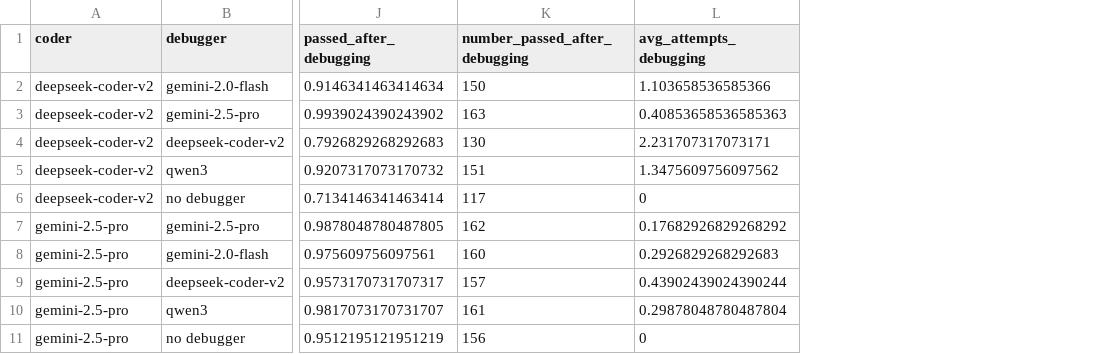
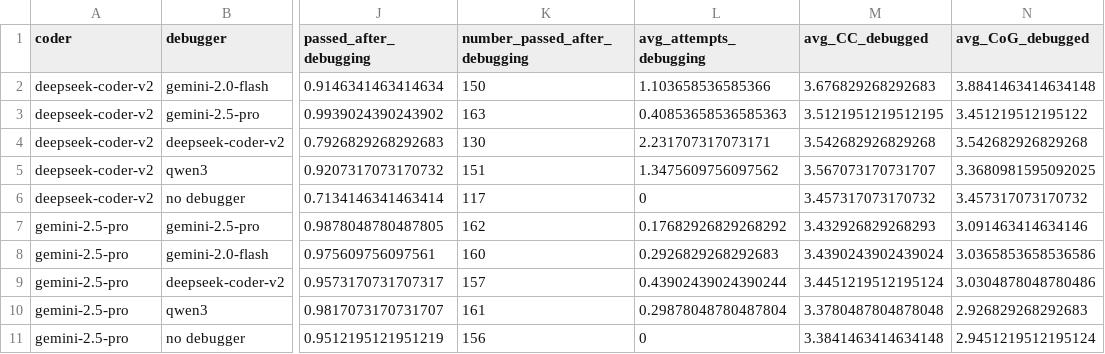
Before and after one commit to martinalupini/Spec2Faas, a CSV file: experiments/debugger/results.csv, drawn as a sheet; only a part is shown, gaps mark what is left out; the diff names each change by its address in the sheet, - before the commit and + after, or states it on an @@ line.

Commit message:
Changed Debugger_evaluator.py so that it also saves CC and CoG of the debugged functions

```diff
--- a/experiments/debugger/results.csv
+++ b/experiments/debugger/results.csv
+column M (avg_CC_debugged), rows 2-11: 3.676829268292683 | 3.5121951219512195 | 3.542682926829268 | 3.567073170731707 | 3.457317073170732 | 3.432926829268293 | 3.4390243902439024 | 3.4451219512195124 | 3.3780487804878048 | 3.3841463414634148
+column N (avg_CoG_debugged), rows 2-11: 3.8841463414634148 | 3.451219512195122 | 3.542682926829268 | 3.3680981595092025 | 3.457317073170732 | 3.091463414634146 | 3.0365853658536586 | 3.0304878048780486 | 2.926829268292683 | 2.9451219512195124
```
Also changed, not shown: 13 other files.
